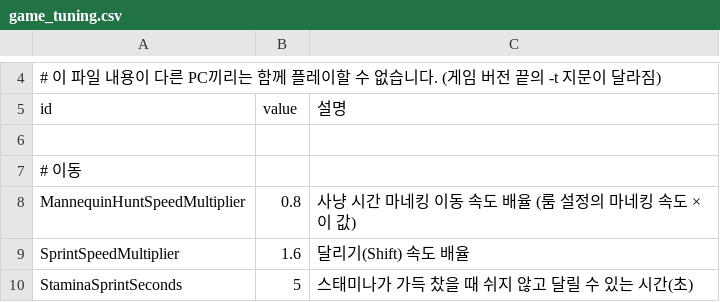
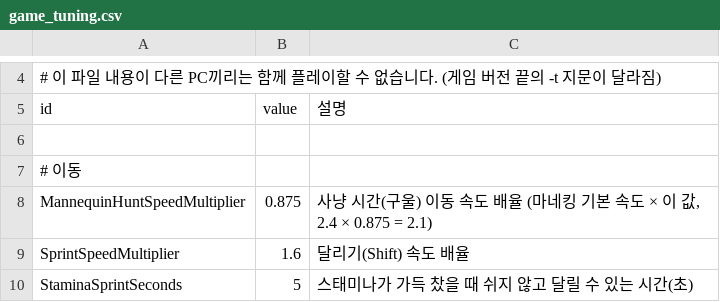
Before and after one commit to tmdwp/HideAndFreak, a CSV file: Assets/_Project/Resources/Data/game_tuning.csv, drawn as a sheet; only a part is shown, gaps mark what is left out.

```diff
--- a/Assets/_Project/Resources/Data/game_tuning.csv
+++ b/Assets/_Project/Resources/Data/game_tuning.csv
@@ -7,3 +7,3 @@ id,value,설명
 # 이동
-MannequinHuntSpeedMultiplier,0.8,사냥 시간 마네킹 이동 속도 배율 (룸 설정의 마네킹 속도 × 이 값)
+MannequinHuntSpeedMultiplier,0.875,"사냥 시간(구울) 이동 속도 배율 (마네킹 기본 속도 × 이 값, 2.4 × 0.875 = 2.1)"
 SprintSpeedMultiplier,1.6,달리기(Shift) 속도 배율
```
Also changed, not shown: Assets/_Project/Resources/Data/game_settings.csv, Assets/_Project/Resources/Localization/strings.csv, 25 other files.
